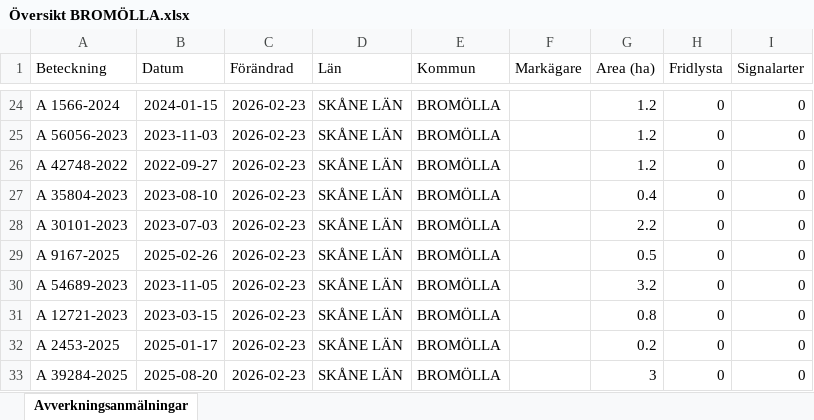
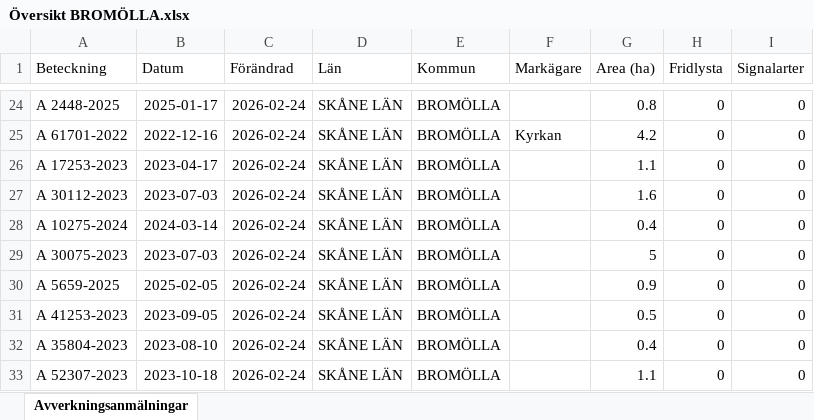
Before and after one commit to klasma/Logging_1272, an Excel workbook: Översikt BROMÖLLA.xlsx, sheet Avverkningsanmälningar, drawn as a sheet; only a part is shown, gaps mark what is left out; values as stored, in another font and other column widths than the file's, no borders; the diff covers the shown part only; the diff names each change by its address in the sheet, - before the commit and + after, or states it on an @@ line.

```diff
--- a/Översikt BROMÖLLA.xlsx (sheet Avverkningsanmälningar)
+++ b/Översikt BROMÖLLA.xlsx (sheet Avverkningsanmälningar)
-A24 (Beteckning): A 1566-2024
+A24 (Beteckning): A 2448-2025
-B24 (Datum): 2024-01-15
+B24 (Datum): 2025-01-17
-C24:C33 (Förändrad): 2026-02-23
+C24:C33 (Förändrad): 2026-02-24
-G24 (Area (ha)): 1.2
+G24 (Area (ha)): 0.8
-A25 (Beteckning): A 56056-2023
+A25 (Beteckning): A 61701-2022
-B25 (Datum): 2023-11-03
+B25 (Datum): 2022-12-16
-F25 (Markägare): (empty)
+F25 (Markägare): Kyrkan
-G25 (Area (ha)): 1.2
+G25 (Area (ha)): 4.2
-A26 (Beteckning): A 42748-2022
+A26 (Beteckning): A 17253-2023
-B26 (Datum): 2022-09-27
+B26 (Datum): 2023-04-17
-G26 (Area (ha)): 1.2
+G26 (Area (ha)): 1.1
-A27 (Beteckning): A 35804-2023
+A27 (Beteckning): A 30112-2023
-B27 (Datum): 2023-08-10
+B27 (Datum): 2023-07-03
-G27 (Area (ha)): 0.4
+G27 (Area (ha)): 1.6
-A28 (Beteckning): A 30101-2023
+A28 (Beteckning): A 10275-2024
-B28 (Datum): 2023-07-03
+B28 (Datum): 2024-03-14
-G28 (Area (ha)): 2.2
+G28 (Area (ha)): 0.4
-A29 (Beteckning): A 9167-2025
+A29 (Beteckning): A 30075-2023
-B29 (Datum): 2025-02-26
+B29 (Datum): 2023-07-03
-G29 (Area (ha)): 0.5
+G29 (Area (ha)): 5
-A30 (Beteckning): A 54689-2023
+A30 (Beteckning): A 5659-2025
-B30 (Datum): 2023-11-05
+B30 (Datum): 2025-02-05
-G30 (Area (ha)): 3.2
+G30 (Area (ha)): 0.9
-A31 (Beteckning): A 12721-2023
+A31 (Beteckning): A 41253-2023
-B31 (Datum): 2023-03-15
+B31 (Datum): 2023-09-05
-G31 (Area (ha)): 0.8
+G31 (Area (ha)): 0.5
-A32 (Beteckning): A 2453-2025
+A32 (Beteckning): A 35804-2023
-B32 (Datum): 2025-01-17
+B32 (Datum): 2023-08-10
-G32 (Area (ha)): 0.2
+G32 (Area (ha)): 0.4
-A33 (Beteckning): A 39284-2025
+A33 (Beteckning): A 52307-2023
-B33 (Datum): 2025-08-20
+B33 (Datum): 2023-10-18
-G33 (Area (ha)): 3
+G33 (Area (ha)): 1.1
```
Also changed, not shown: 329 edited cells elsewhere in this sheet, artfynd/A 17396-2024 artfynd.xlsx, artfynd/A 42062-2024 artfynd.xlsx, 23 other files.
